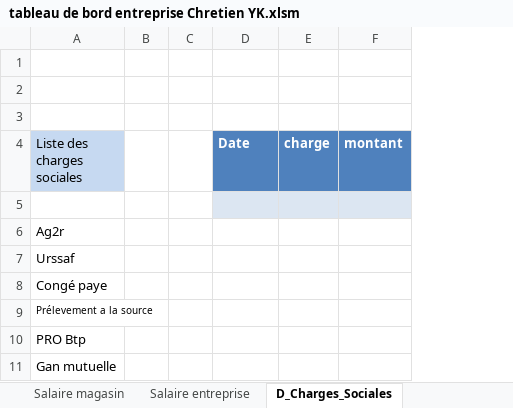
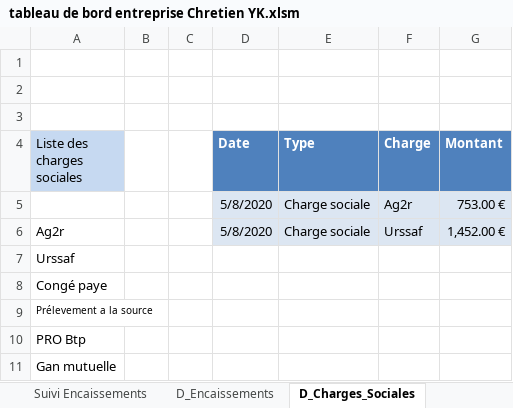
Before and after one commit to GSA1200/Autoentrepreneur-YK, an Excel workbook: tableau de bord entreprise Chretien YK.xlsm, sheet D_Charges_Sociales, drawn as a sheet; values as stored, in another font and other column widths than the file's, no borders; table styles not drawn; removed rows and columns are numbered as before the commit, all else as after; the diff names each change by its address in the sheet, - before the commit and + after, or states it on an @@ line.

```diff
--- a/tableau de bord entreprise Chretien YK.xlsm (sheet D_Charges_Sociales)
+++ b/tableau de bord entreprise Chretien YK.xlsm (sheet D_Charges_Sociales)
+sheet tab: Suivi Encaissements
-column E (charge), empty
-column F (montant), empty
+column E (Type), rows 5-6: Charge sociale | Charge sociale
+column F (Charge), rows 5-6: Ag2r | Urssaf
+column G (Montant), rows 5-6: 753.00 € | 1,452.00 €
-row 5: (empty)
+row 5:  |  |  | 5/8/2020 | Charge sociale | Ag2r | 753.00 €
-D6 (Date): (empty)
+D6 (Date): 5/8/2020
-D6 fill: none
+D6 fill: #DCE6F2
```
Also changed, not shown: sheet D_Encaissements, sheet Suivi_Emprunts, sheet D_Charges_Entreprise, sheet D_Charges_Magasin, sheet D_Charges_Communes, sheet D_Salaires, other sheet tabs, charts or pictures.
